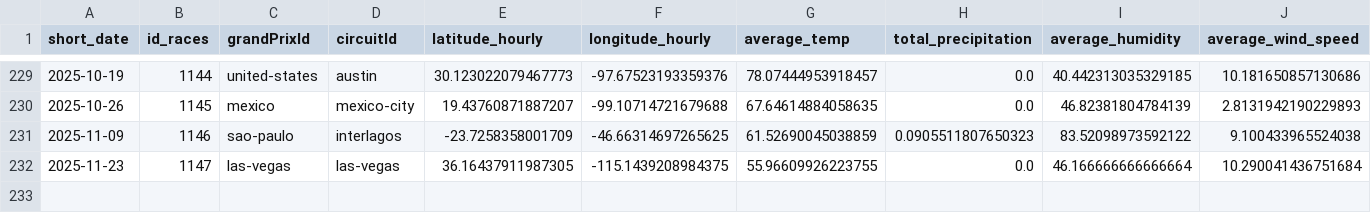
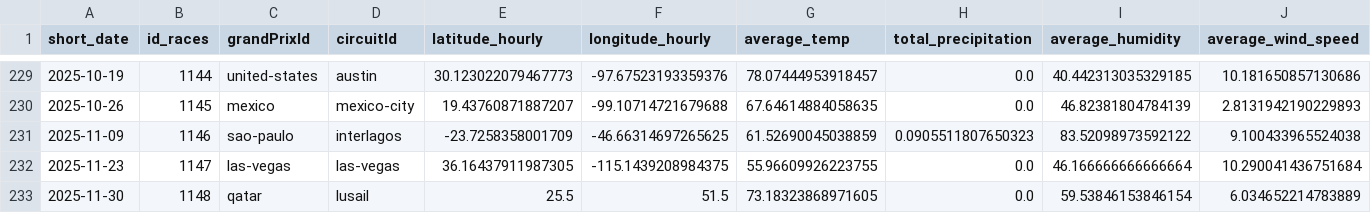
Before and after one commit to gmalbert/f1Analysis, a CSV file: data_files/f1WeatherData_Grouped.csv, drawn as a sheet; only a part is shown, gaps mark what is left out; rows hold the shown columns only; the diff names each change by its address in the sheet, - before the commit and + after, or states it on an @@ line.

```diff
--- a/data_files/f1WeatherData_Grouped.csv
+++ b/data_files/f1WeatherData_Grouped.csv
+row 233: 2025-11-30 | 1148 | qatar | lusail | 25.5 | 51.5 | 73.18323868971605 | 0.0 | 59.53846153846154 | 6.034652214783889
```
Also changed, not shown: data_files/f1WeatherData_AllData.csv, data_files/predictions_las-vegas_2025.csv, 11 other files.
